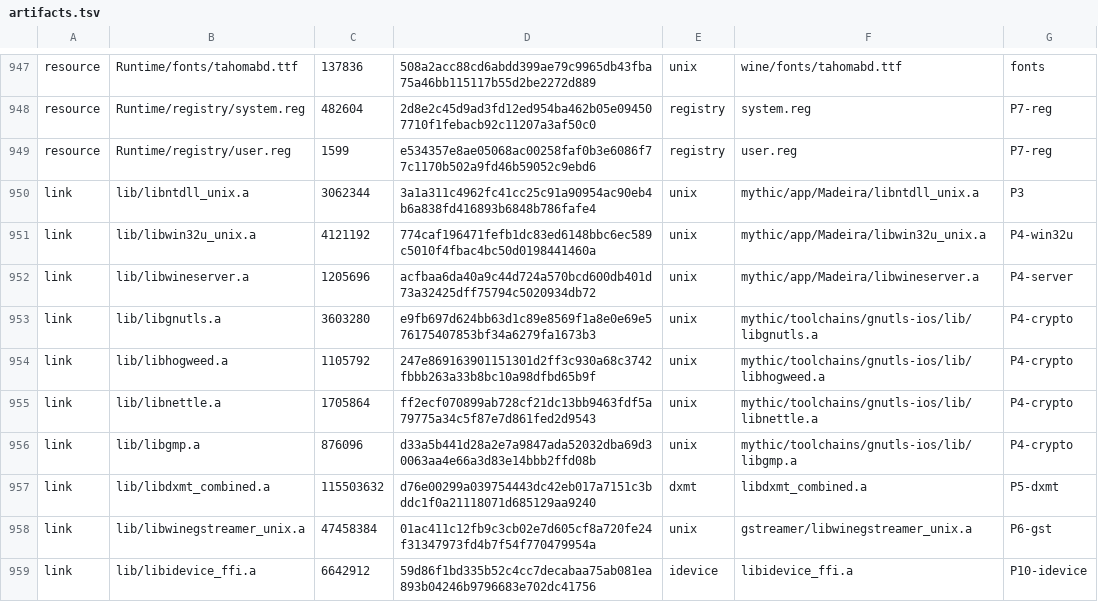
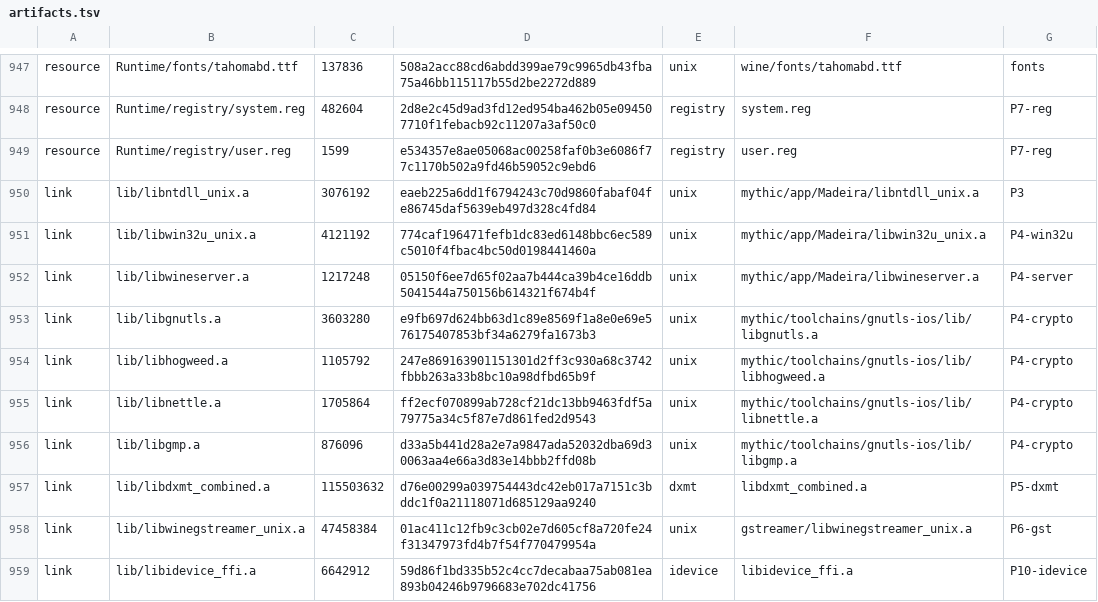
Before and after one commit to playportdev/playport, a TSV file: app/artifacts.tsv, drawn as a sheet; only a part is shown, gaps mark what is left out.

Commit message:
app/artifacts.tsv: the unix archives with fastsync (wine-unix 0015-0017, madeira-unix 0081)

```diff
--- a/app/artifacts.tsv
+++ b/app/artifacts.tsv
@@ -949,5 +949,5 @@ resource	Runtime/registry/system.reg	482604	2d8e2c45d9ad3fd12ed954ba462b05e09450
 resource	Runtime/registry/user.reg	1599	e534357e8ae05068ac00258faf0b3e6086f77c1170b502a9fd46b59052c9ebd6	registry	user.reg	P7-reg
-link	lib/libntdll_unix.a	3062344	3a1a311c4962fc41cc25c91a90954ac90eb4b6a838fd416893b6848b786fafe4	unix	mythic/app/Madeira/libntdll_unix.a	P3
+link	lib/libntdll_unix.a	3076192	eaeb225a6dd1f6794243c70d9860fabaf04fe86745daf5639eb497d328c4fd84	unix	mythic/app/Madeira/libntdll_unix.a	P3
 link	lib/libwin32u_unix.a	4121192	774caf196471fefb1dc83ed6148bbc6ec589c5010f4fbac4bc50d0198441460a	unix	mythic/app/Madeira/libwin32u_unix.a	P4-win32u
-link	lib/libwineserver.a	1205696	acfbaa6da40a9c44d724a570bcd600db401d73a32425dff75794c5020934db72	unix	mythic/app/Madeira/libwineserver.a	P4-server
+link	lib/libwineserver.a	1217248	05150f6ee7d65f02aa7b444ca39b4ce16ddb5041544a750156b614321f674b4f	unix	mythic/app/Madeira/libwineserver.a	P4-server
 link	lib/libgnutls.a	3603280	e9fb697d624bb63d1c89e8569f1a8e0e69e576175407853bf34a6279fa1673b3	unix	mythic/toolchains/gnutls-ios/lib/libgnutls.a	P4-crypto
```
